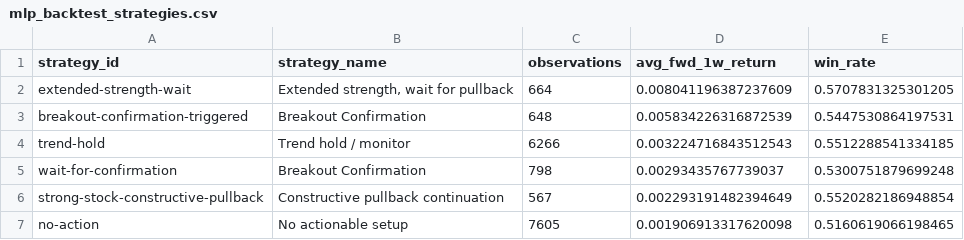
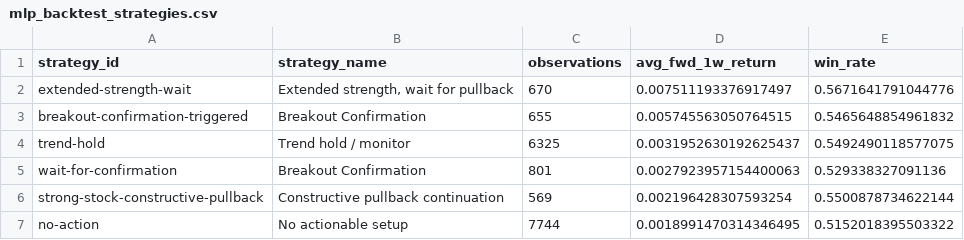
Before and after one commit to hrishi-tendulkar/trading-system, a CSV file: data/processed/sp100_current/mlp_backtest_strategies.csv, drawn as a sheet.

```diff
--- a/data/processed/sp100_current/mlp_backtest_strategies.csv
+++ b/data/processed/sp100_current/mlp_backtest_strategies.csv
@@ -1,7 +1,7 @@
 strategy_id,strategy_name,observations,avg_fwd_1w_return,win_rate
-extended-strength-wait,"Extended strength, wait for pullback",664,0.008041196387237609,0.5707831325301205
-breakout-confirmation-triggered,Breakout Confirmation,648,0.005834226316872539,0.5447530864197531
-trend-hold,Trend hold / monitor,6266,0.003224716843512543,0.5512288541334185
-wait-for-confirmation,Breakout Confirmation,798,0.00293435767739037,0.5300751879699248
-strong-stock-constructive-pullback,Constructive pullback continuation,567,0.002293191482394649,0.5520282186948854
-no-action,No actionable setup,7605,0.001906913317620098,0.5160619066198465
+extended-strength-wait,"Extended strength, wait for pullback",670,0.007511193376917497,0.5671641791044776
+breakout-confirmation-triggered,Breakout Confirmation,655,0.005745563050764515,0.5465648854961832
+trend-hold,Trend hold / monitor,6325,0.0031952630192625437,0.5492490118577075
+wait-for-confirmation,Breakout Confirmation,801,0.0027923957154400063,0.529338327091136
+strong-stock-constructive-pullback,Constructive pullback continuation,569,0.002196428307593254,0.5500878734622144
+no-action,No actionable setup,7744,0.0018991470314346495,0.5152018395503322
```
Also changed, not shown: data/processed/sp100_current/mlp_backtest_actions.csv, data/processed/sp100_current/mlp_backtest_portfolio.csv, 18 other files.
